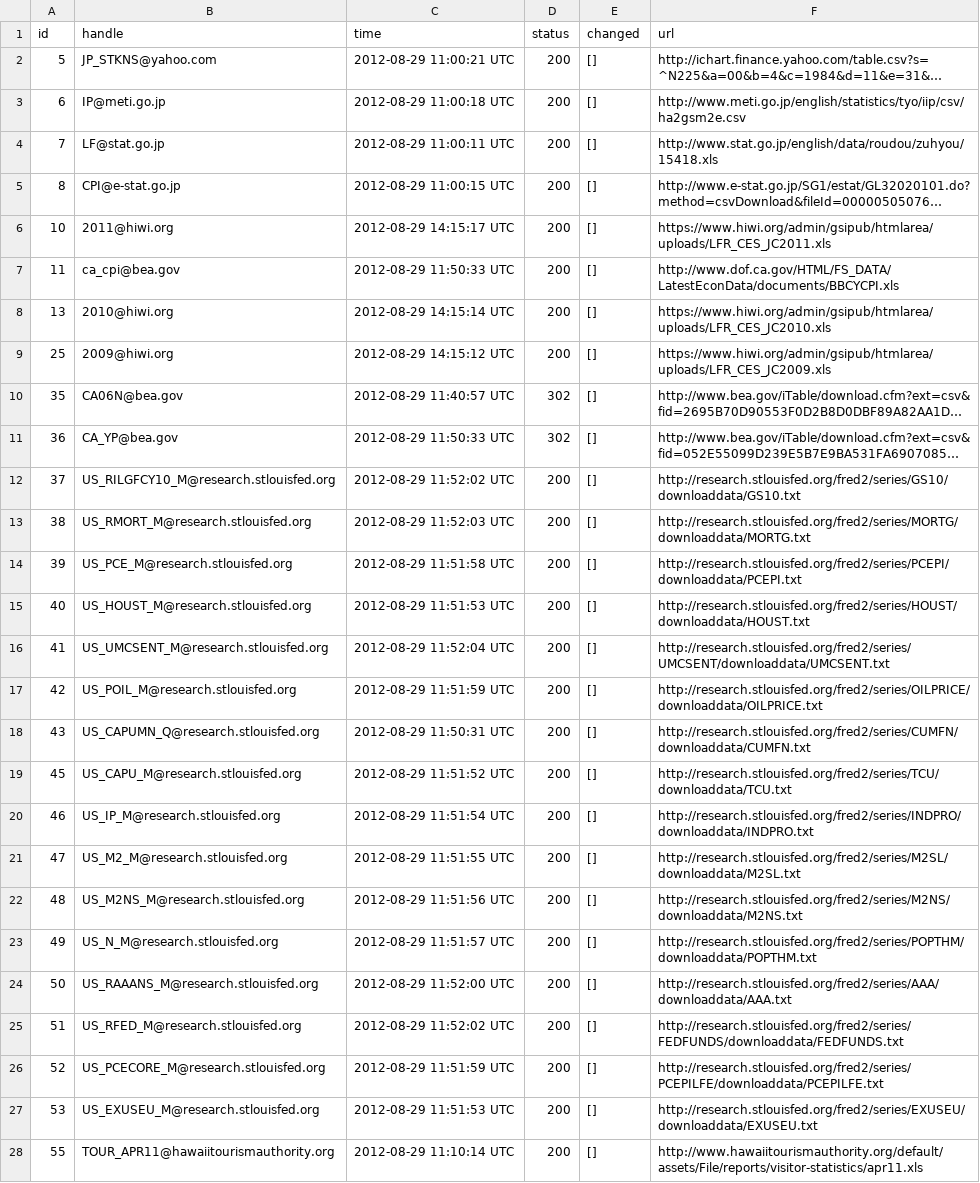
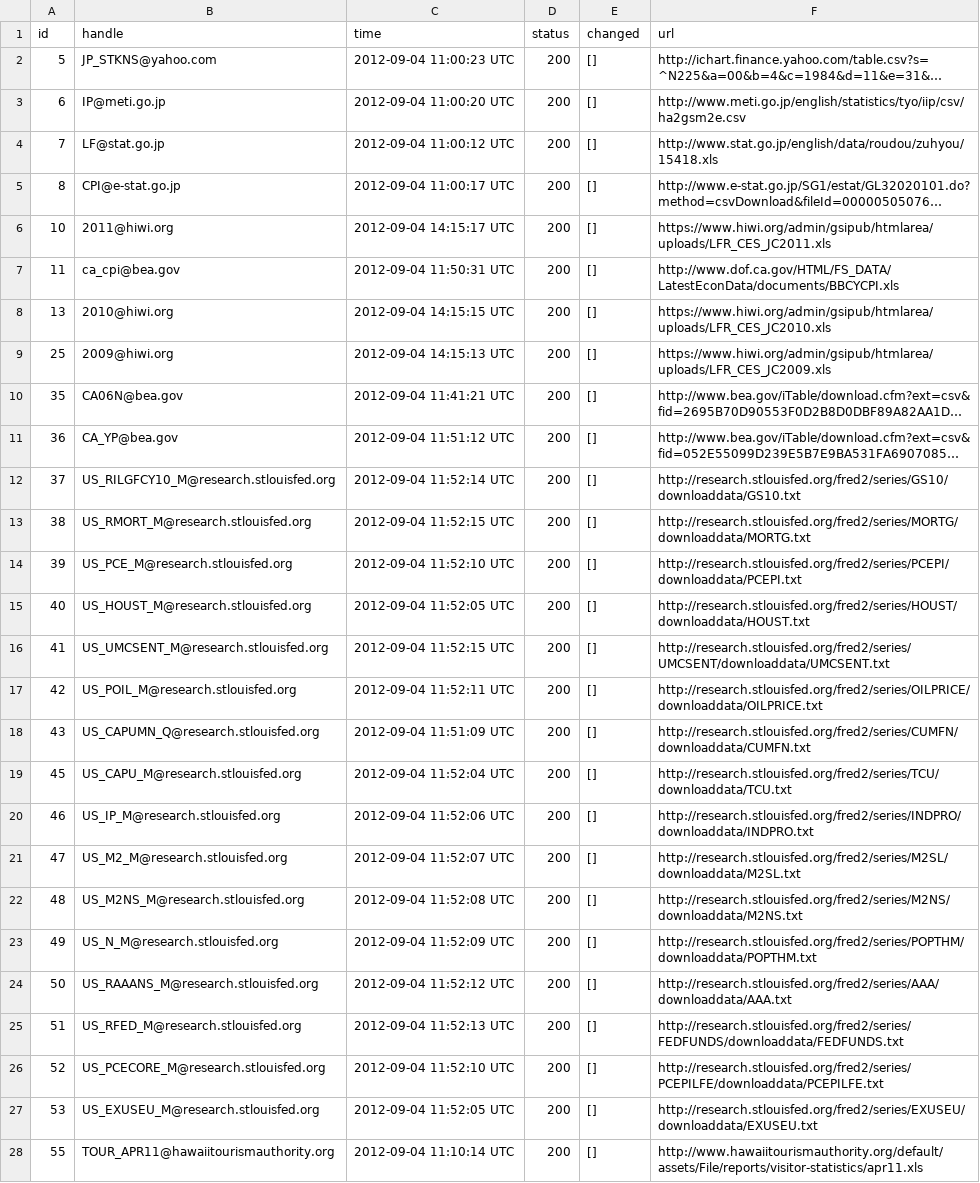
Before and after one commit to bentut/udaman, a CSV file: public/download_results.csv, drawn as a sheet; only a part is shown; long unchanged cells end in …; the diff covers the shown part only; the diff names each change by its address in the sheet, - before the commit and + after, or states it on an @@ line.

```diff
--- a/public/download_results.csv
+++ b/public/download_results.csv
-C2 (time): 2012-08-29 11:00:21 UTC
+C2 (time): 2012-09-04 11:00:23 UTC
-C3 (time): 2012-08-29 11:00:18 UTC
+C3 (time): 2012-09-04 11:00:20 UTC
-C4 (time): 2012-08-29 11:00:11 UTC
+C4 (time): 2012-09-04 11:00:12 UTC
-C5 (time): 2012-08-29 11:00:15 UTC
+C5 (time): 2012-09-04 11:00:17 UTC
-C6 (time): 2012-08-29 14:15:17 UTC
+C6 (time): 2012-09-04 14:15:17 UTC
-C7 (time): 2012-08-29 11:50:33 UTC
+C7 (time): 2012-09-04 11:50:31 UTC
-C8 (time): 2012-08-29 14:15:14 UTC
+C8 (time): 2012-09-04 14:15:15 UTC
-C9 (time): 2012-08-29 14:15:12 UTC
+C9 (time): 2012-09-04 14:15:13 UTC
-C10 (time): 2012-08-29 11:40:57 UTC
+C10 (time): 2012-09-04 11:41:21 UTC
-D10:D11 (status): 302
+D10:D11 (status): 200
-C11 (time): 2012-08-29 11:50:33 UTC
+C11 (time): 2012-09-04 11:51:12 UTC
-C12 (time): 2012-08-29 11:52:02 UTC
+C12 (time): 2012-09-04 11:52:14 UTC
-C13 (time): 2012-08-29 11:52:03 UTC
+C13 (time): 2012-09-04 11:52:15 UTC
-C14 (time): 2012-08-29 11:51:58 UTC
+C14 (time): 2012-09-04 11:52:10 UTC
-C15 (time): 2012-08-29 11:51:53 UTC
+C15 (time): 2012-09-04 11:52:05 UTC
-C16 (time): 2012-08-29 11:52:04 UTC
+C16 (time): 2012-09-04 11:52:15 UTC
-C17 (time): 2012-08-29 11:51:59 UTC
+C17 (time): 2012-09-04 11:52:11 UTC
-C18 (time): 2012-08-29 11:50:31 UTC
+C18 (time): 2012-09-04 11:51:09 UTC
-C19 (time): 2012-08-29 11:51:52 UTC
+C19 (time): 2012-09-04 11:52:04 UTC
-C20 (time): 2012-08-29 11:51:54 UTC
+C20 (time): 2012-09-04 11:52:06 UTC
-C21 (time): 2012-08-29 11:51:55 UTC
+C21 (time): 2012-09-04 11:52:07 UTC
-C22 (time): 2012-08-29 11:51:56 UTC
+C22 (time): 2012-09-04 11:52:08 UTC
-C23 (time): 2012-08-29 11:51:57 UTC
+C23 (time): 2012-09-04 11:52:09 UTC
-C24 (time): 2012-08-29 11:52:00 UTC
+C24 (time): 2012-09-04 11:52:12 UTC
-C25 (time): 2012-08-29 11:52:02 UTC
+C25 (time): 2012-09-04 11:52:13 UTC
-C26 (time): 2012-08-29 11:51:59 UTC
+C26 (time): 2012-09-04 11:52:10 UTC
-C27 (time): 2012-08-29 11:51:53 UTC
+C27 (time): 2012-09-04 11:52:05 UTC
-C28 (time): 2012-08-29 11:10:14 UTC
+C28 (time): 2012-09-04 11:10:14 UTC
```
Also changed, not shown: 1 added row and 126 edited cells elsewhere in this file, public/packager_output.csv, 9 other files.
